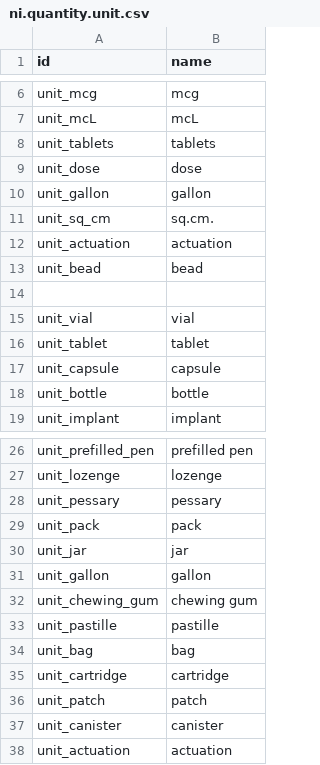
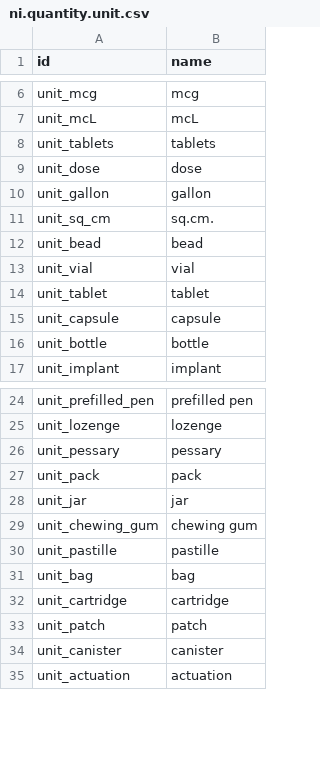
Before and after one commit to nirun-life/nirun, a CSV file: nirun_medication/data/ni.quantity.unit.csv, drawn as a sheet; only a part is shown, gaps mark what is left out.

Commit message:
[IMP] nirun_medication: timing & product (#3)

```diff
--- a/nirun_medication/data/ni.quantity.unit.csv
+++ b/nirun_medication/data/ni.quantity.unit.csv
@@ -11,5 +11,3 @@ unit_gallon,gallon
 unit_sq_cm,sq.cm.
-unit_actuation,actuation
 unit_bead,bead
-
 unit_vial,vial
@@ -30,3 +28,2 @@ unit_pack,pack
 unit_jar,jar
-unit_gallon,gallon
 unit_chewing_gum,chewing gum
```
Also changed, not shown: 42 other files.
